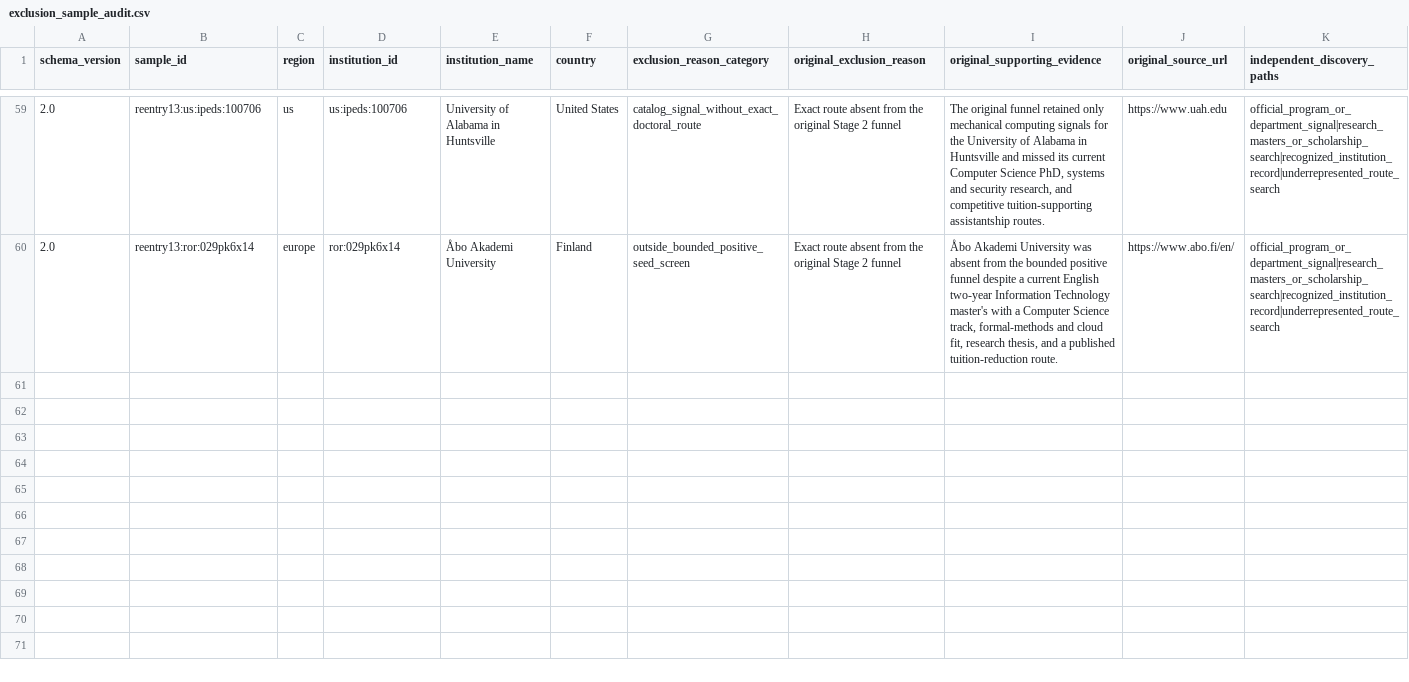
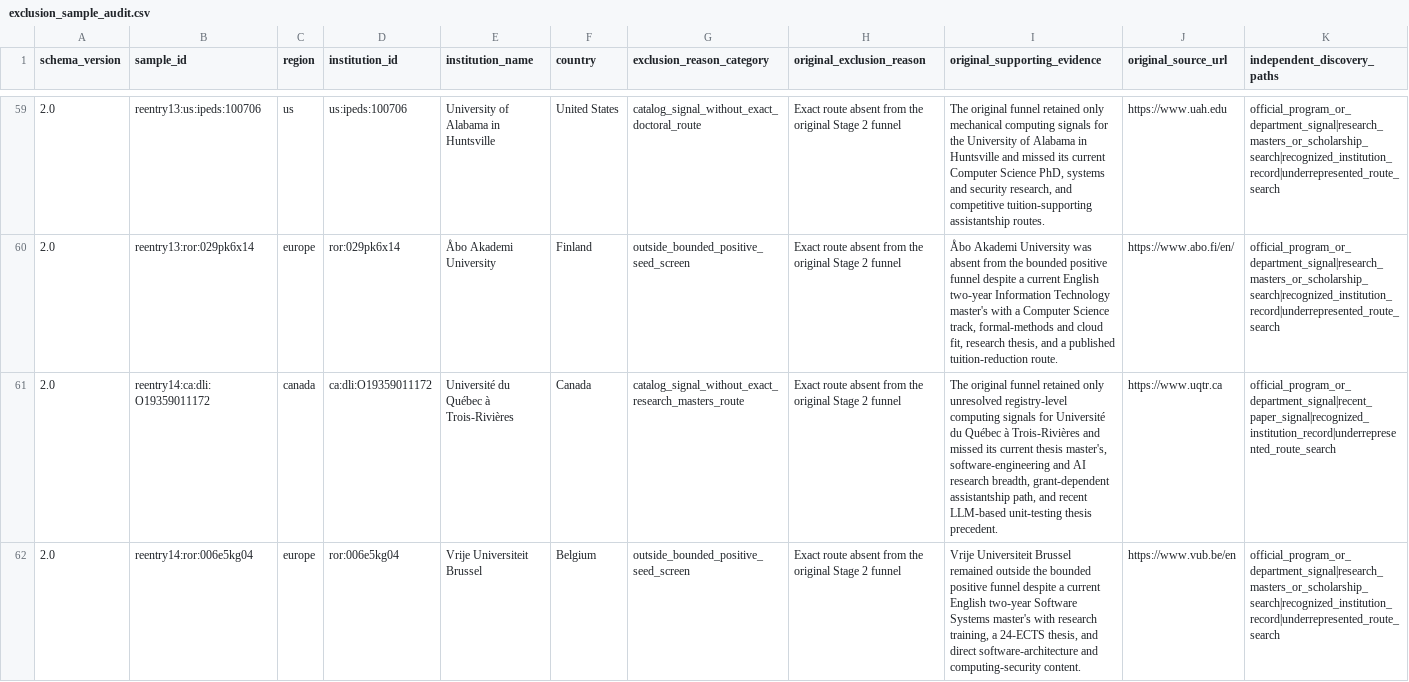
Before and after one commit to ChimdumebiNebolisa/fall-2027-graduate-program-audit, a CSV file: data/processed/pass2/exclusion_sample_audit.csv, drawn as a sheet; only a part is shown, gaps mark what is left out; rows hold the shown columns only; the diff names each change by its address in the sheet, - before the commit and + after, or states it on an @@ line.

Commit message:
Complete Pass 2 Stage 2 discovery re-entry 14

```diff
--- a/data/processed/pass2/exclusion_sample_audit.csv
+++ b/data/processed/pass2/exclusion_sample_audit.csv
+row 61: 2.0 | reentry14:ca:dli:O19359011172 | canada | ca:dli:O19359011172 | Université du Québec à Trois-Rivières | Canada | catalog_signal_without_exact_research_masters_route | Exact route absent from the original Stage 2 funnel | The original funnel retained only unresolved registry-level computing signals for Université du Québec à Trois-Rivières and missed its current thesis master's, software-engineering and AI research breadth, grant-dependent assistantship path, and recent LLM-based unit-testing thesis precedent. | https://www.uqtr.ca | official_program_or_department_signal|recent_paper_signal|recognized_institution_record|underrepresented_route_search
+row 62: 2.0 | reentry14:ror:006e5kg04 | europe | ror:006e5kg04 | Vrije Universiteit Brussel | Belgium | outside_bounded_positive_seed_screen | Exact route absent from the original Stage 2 funnel | Vrije Universiteit Brussel remained outside the bounded positive funnel despite a current English two-year Software Systems master's with research training, a 24-ECTS thesis, and direct software-architecture and computing-security content. | https://www.vub.be/en | official_program_or_department_signal|research_masters_or_scholarship_search|recognized_institution_record|underrepresented_route_search
```
Also changed, not shown: data/processed/pass2/discovery_source_yield.csv, 9 other files.
